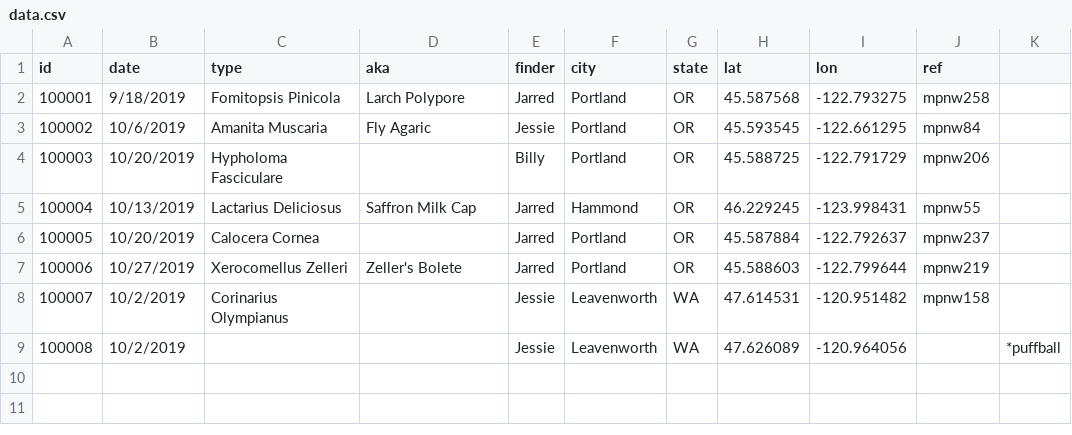
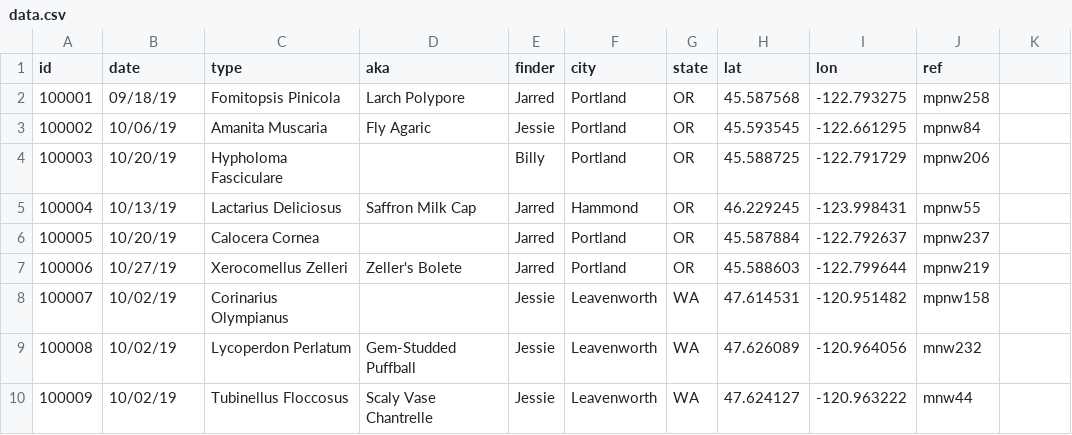
Before and after one commit to jarred104/fungi, a CSV file: data.csv, drawn as a sheet; the diff names each change by its address in the sheet, - before the commit and + after, or states it on an @@ line.

```diff
--- a/data.csv
+++ b/data.csv
-B2 (date): 9/18/2019
+B2 (date): 09/18/19
-B3 (date): 10/6/2019
+B3 (date): 10/06/19
-B4 (date): 10/20/2019
+B4 (date): 10/20/19
-B5 (date): 10/13/2019
+B5 (date): 10/13/19
-B6 (date): 10/20/2019
+B6 (date): 10/20/19
-B7 (date): 10/27/2019
+B7 (date): 10/27/19
-B8:B9 (date): 10/2/2019
+B8:B9 (date): 10/02/19
-C9 (type): (empty)
+C9 (type): Lycoperdon Perlatum
-D9 (aka): (empty)
+D9 (aka): Gem-Studded Puffball
-J9 (ref): (empty)
+J9 (ref): mnw232
-K9: *puffball
+K9: (empty)
+row 10: 100009 | 10/02/19 | Tubinellus Floccosus | Scaly Vase Chantrelle | Jessie | Leavenworth | WA | 47.624127 | -120.963222 | mnw44
```
Also changed, not shown: 10 other files.
